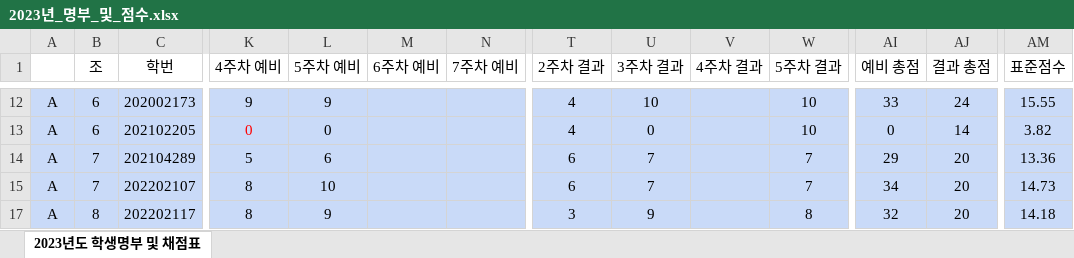
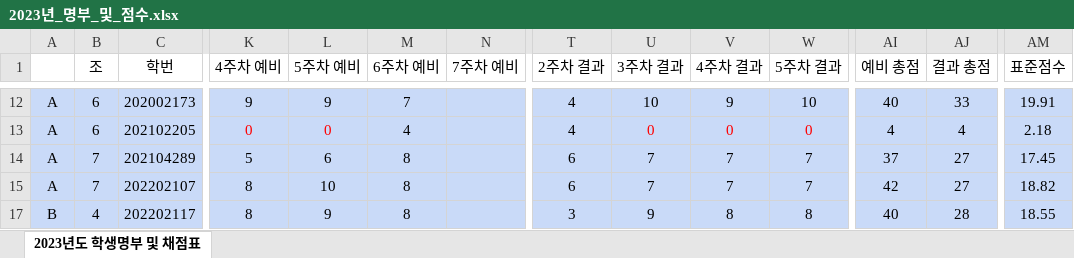
Before and after one commit to ISL-Homepage/ISL-Homepage.github.io, an Excel workbook: attachments/2023년_명부_및_점수.xlsx, sheet 2023년도 학생명부 및 채점표, drawn as a sheet; only a part is shown, gaps mark what is left out; values as stored, in another font and other column widths than the file's, no borders; the diff covers the shown part only; the diff names each change by its address in the sheet, - before the commit and + after, or states it on an @@ line.

```diff
--- a/attachments/2023년_명부_및_점수.xlsx (sheet 2023년도 학생명부 및 채점표)
+++ b/attachments/2023년_명부_및_점수.xlsx (sheet 2023년도 학생명부 및 채점표)
-M12 (6주차 예비): (empty)
+M12 (6주차 예비): 7
-V12 (4주차 결과): (empty)
+V12 (4주차 결과): 9
-AI12 (예비 총점): 33
+AI12 (예비 총점): 40
-AJ12 (결과 총점): 24
+AJ12 (결과 총점): 33
-AM12 (표준점수): 15.55
+AM12 (표준점수): 19.91
-L13 text colour: black
+L13 text colour: #FF0000
-M13 (6주차 예비): (empty)
+M13 (6주차 예비): 4
-U13 text colour: black
+U13 text colour: #FF0000
-V13 (4주차 결과): (empty)
+V13 (4주차 결과): 0
-W13 (5주차 결과): 10
+W13 (5주차 결과): 0
-W13 text colour: black
+W13 text colour: #FF0000
-AI13 (예비 총점): 0
+AI13 (예비 총점): 4
-AJ13 (결과 총점): 14
+AJ13 (결과 총점): 4
-AM13 (표준점수): 3.82
+AM13 (표준점수): 2.18
-M14:M15 (6주차 예비): (empty)
+M14:M15 (6주차 예비): 8
-V14:V15 (4주차 결과): (empty)
+V14:V15 (4주차 결과): 7
-AI14 (예비 총점): 29
+AI14 (예비 총점): 37
-AJ14:AJ15 (결과 총점): 20
+AJ14:AJ15 (결과 총점): 27
-AM14 (표준점수): 13.36
+AM14 (표준점수): 17.45
-AI15 (예비 총점): 34
+AI15 (예비 총점): 42
-AM15 (표준점수): 14.73
+AM15 (표준점수): 18.82
-A17: A
+A17: B
-B17 (조): 8
+B17 (조): 4
-M17 (6주차 예비): (empty)
+M17 (6주차 예비): 8
-V17 (4주차 결과): (empty)
+V17 (4주차 결과): 8
-AI17 (예비 총점): 32
+AI17 (예비 총점): 40
-AJ17 (결과 총점): 20
+AJ17 (결과 총점): 28
-AM17 (표준점수): 14.18
+AM17 (표준점수): 18.55
```
Also changed, not shown: 1 removed row, 191 edited cells and merged cells elsewhere in this sheet, hidden cells, 2 other files.
